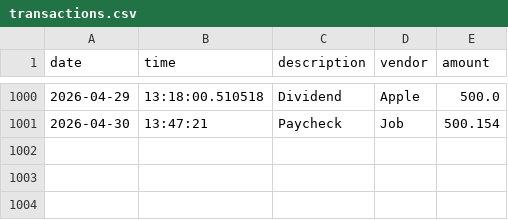
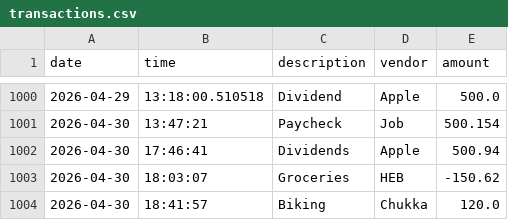
Before and after one commit to sgrinley/accounting-ledger-cli, a CSV file: transactions.csv, drawn as a sheet; only a part is shown, gaps mark what is left out.

```diff
--- a/transactions.csv
+++ b/transactions.csv
@@ -1001 +1001,4 @@ date|time|description|vendor|amount
 2026-04-30|13:47:21|Paycheck|Job|500.154
+2026-04-30|17:46:41|Dividends|Apple|500.94
+2026-04-30|18:03:07|Groceries|HEB|-150.62
+2026-04-30|18:41:57|Biking|Chukka|120.0
```
Also changed, not shown: 2 other files.
